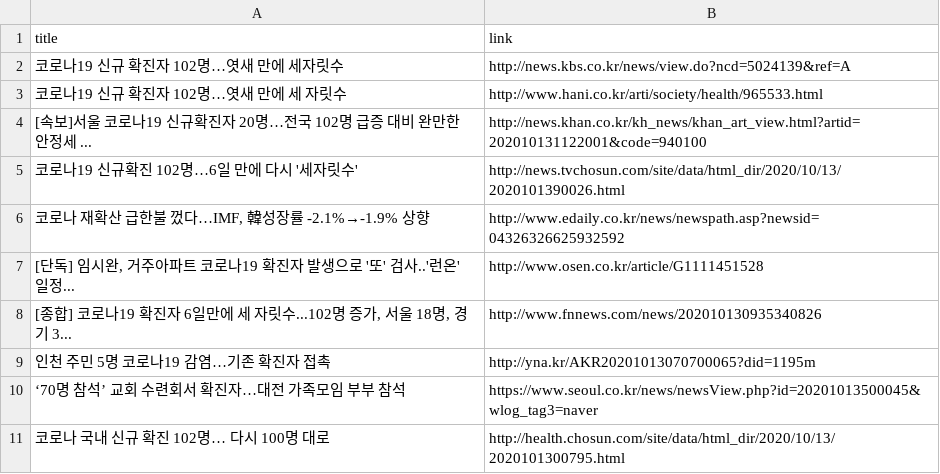
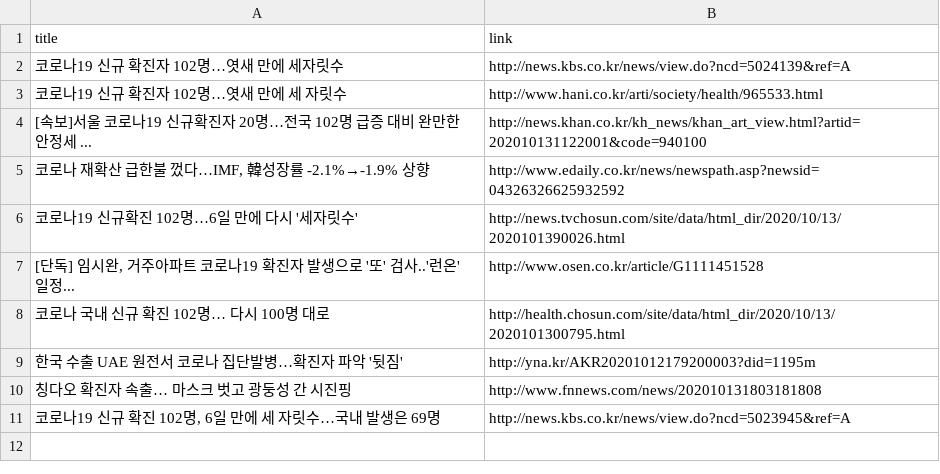
Before and after one commit to adrinerDP/livecod, a CSV file: data/news_naver.csv, drawn as a sheet.

```diff
--- a/data/news_naver.csv
+++ b/data/news_naver.csv
@@ -4,8 +4,8 @@
 [속보]서울 코로나19 신규확진자 20명…전국 102명 급증 대비 완만한 안정세 ...,http://news.khan.co.kr/kh_news/khan_art_view.html?artid=202010131122001&code=940100
+"코로나 재확산 급한불 껐다…IMF, 韓성장률 -2.1%→-1.9% 상향",http://www.edaily.co.kr/news/newspath.asp?newsid=04326326625932592
 코로나19 신규확진 102명…6일 만에 다시 '세자릿수',http://news.tvchosun.com/site/data/html_dir/2020/10/13/2020101390026.html
-"코로나 재확산 급한불 껐다…IMF, 韓성장률 -2.1%→-1.9% 상향",http://www.edaily.co.kr/news/newspath.asp?newsid=04326326625932592
 "[단독] 임시완, 거주아파트 코로나19 확진자 발생으로 '또' 검사..'런온' 일정...",http://www.osen.co.kr/article/G1111451528
-"[종합] 코로나19 확진자 6일만에 세 자릿수...102명 증가, 서울 18명, 경기 3...",http://www.fnnews.com/news/202010130935340826
-인천 주민 5명 코로나19 감염…기존 확진자 접촉,http://yna.kr/AKR20201013070700065?did=1195m
-‘70명 참석’ 교회 수련회서 확진자…대전 가족모임 부부 참석,https://www.seoul.co.kr/news/newsView.php?id=20201013500045&wlog_tag3=naver
 코로나 국내 신규 확진 102명… 다시 100명 대로,http://health.chosun.com/site/data/html_dir/2020/10/13/2020101300795.html
+한국 수출 UAE 원전서 코로나 집단발병…확진자 파악 '뒷짐',http://yna.kr/AKR20201012179200003?did=1195m
+칭다오 확진자 속출… 마스크 벗고 광둥성 간 시진핑,http://www.fnnews.com/news/202010131803181808
+"코로나19 신규 확진 102명, 6일 만에 세 자릿수…국내 발생은 69명",http://news.kbs.co.kr/news/view.do?ncd=5023945&ref=A
```
Also changed, not shown: data/current_global.csv, data/news_google.csv, 7 other files.
